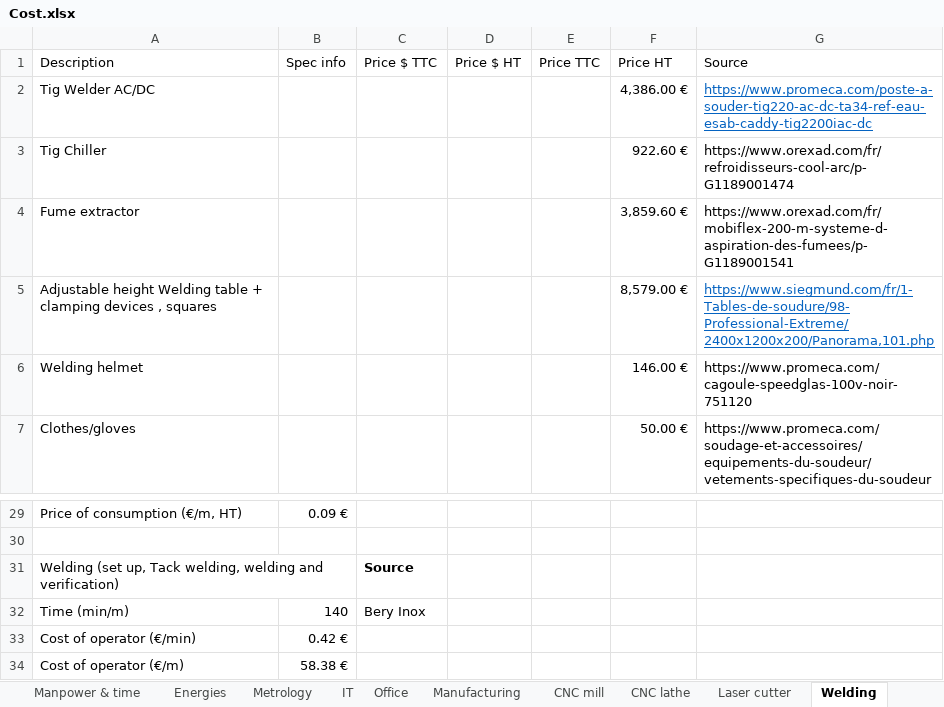
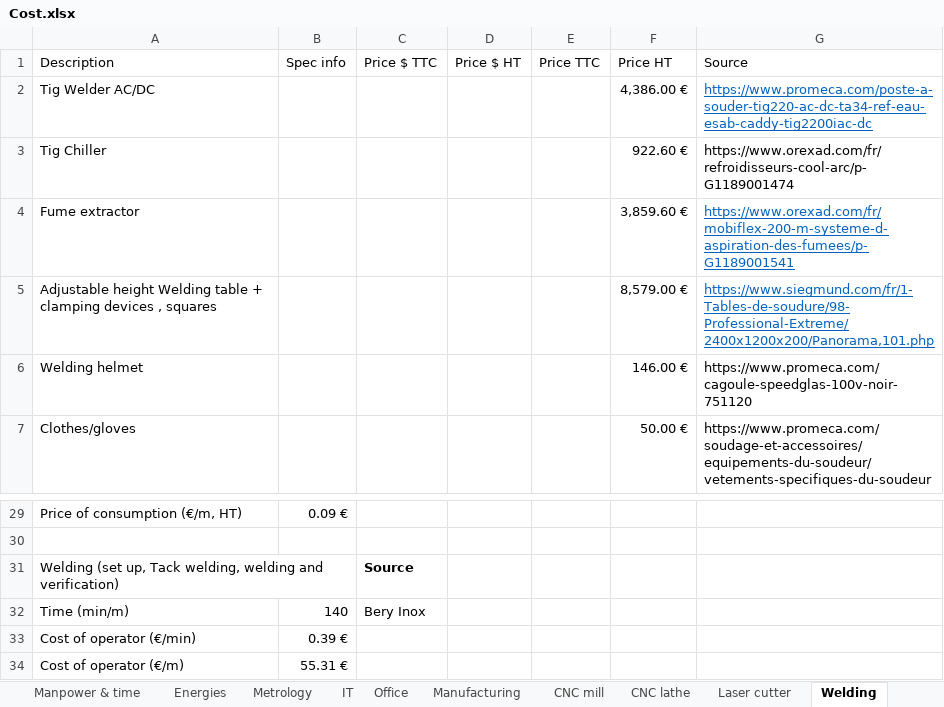
Before and after one commit to EOSCogniton/STUF2019, an Excel workbook: CR - Cost Report/CBOM/Cost.xlsx, sheet Welding, drawn as a sheet; only a part is shown, gaps mark what is left out; values as stored, in another font and other column widths than the file's, no borders; the diff names each change by its address in the sheet, - before the commit and + after, or states it on an @@ line.

```diff
--- a/CR - Cost Report/CBOM/Cost.xlsx (sheet Welding)
+++ b/CR - Cost Report/CBOM/Cost.xlsx (sheet Welding)
@@ G4 underline: off → on, text colour: black → #0563C1 @@
-B33 (Spec info): 0.42 €
+B33 (Spec info): 0.39 €
-B34 (Spec info): 58.38 €
+B34 (Spec info): 55.31 €
```
Also changed, not shown: sheet Summary, sheet Manpower & time, other sheet tabs, formulas that keep their value, charts or pictures.
